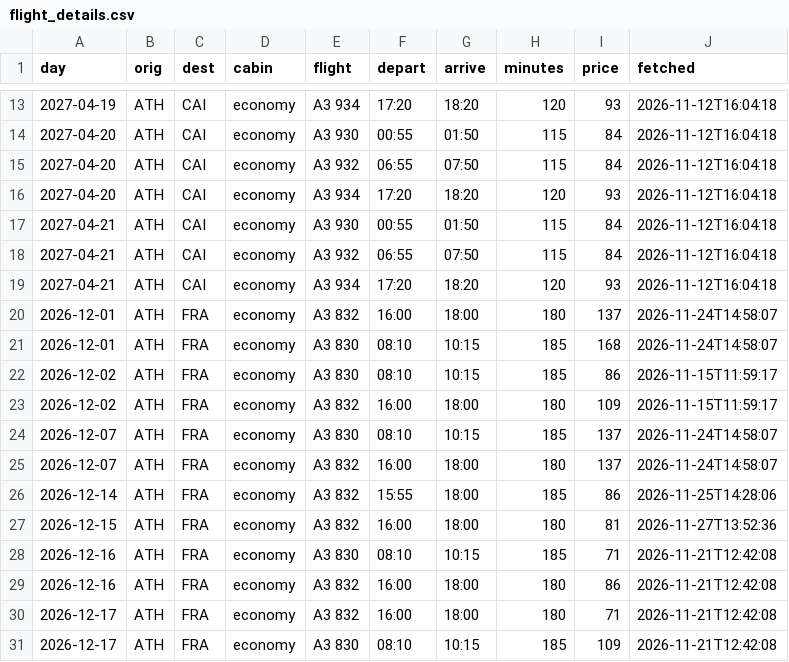
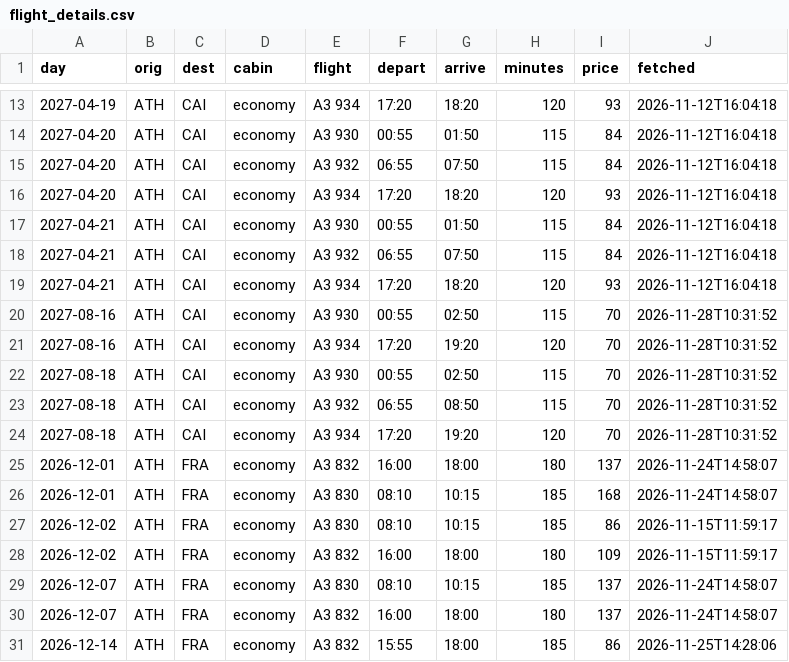
Before and after one commit to Am015-dev/AegeanBook, a CSV file: data/flight_details.csv, drawn as a sheet; only a part is shown, gaps mark what is left out; the shorter side is filled out with more unchanged rows; the diff names each change by its address in the sheet, - before the commit and + after, or states it on an @@ line.

```diff
--- a/data/flight_details.csv
+++ b/data/flight_details.csv
+row 20: 2027-08-16 | ATH | CAI | economy | A3 930 | 00:55 | 02:50 | 115 | 70 | 2026-11-28T10:31:52
+row 21: 2027-08-16 | ATH | CAI | economy | A3 934 | 17:20 | 19:20 | 120 | 70 | 2026-11-28T10:31:52
+row 22: 2027-08-18 | ATH | CAI | economy | A3 930 | 00:55 | 02:50 | 115 | 70 | 2026-11-28T10:31:52
+row 23: 2027-08-18 | ATH | CAI | economy | A3 932 | 06:55 | 08:50 | 115 | 70 | 2026-11-28T10:31:52
+row 24: 2027-08-18 | ATH | CAI | economy | A3 934 | 17:20 | 19:20 | 120 | 70 | 2026-11-28T10:31:52
```
Also changed, not shown: data/routes.csv, 1 other file.
